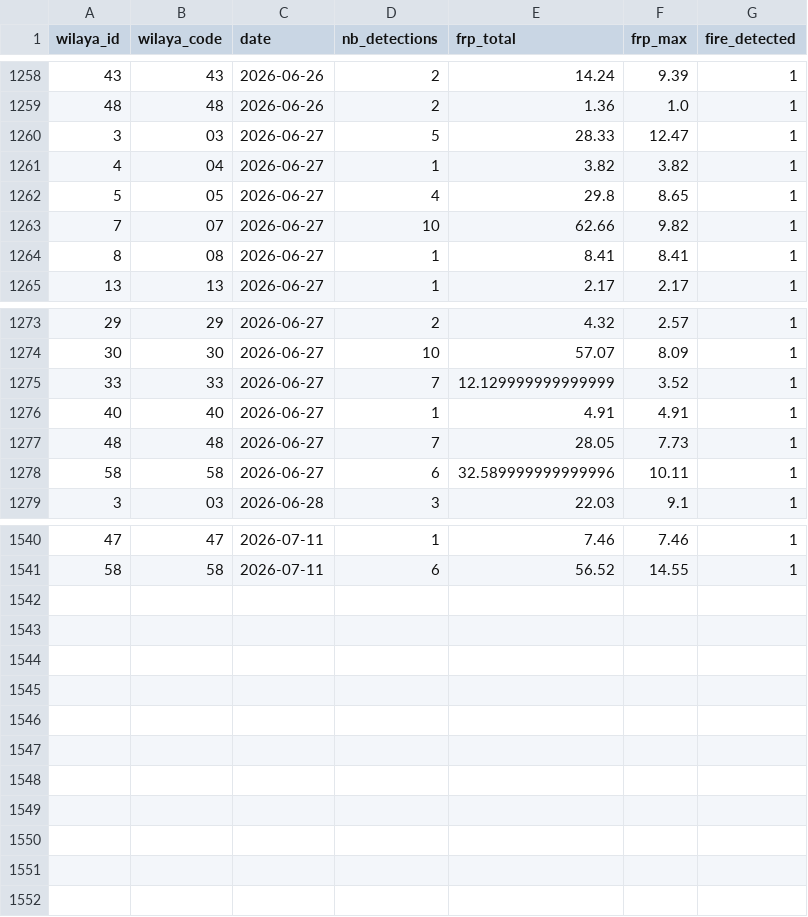
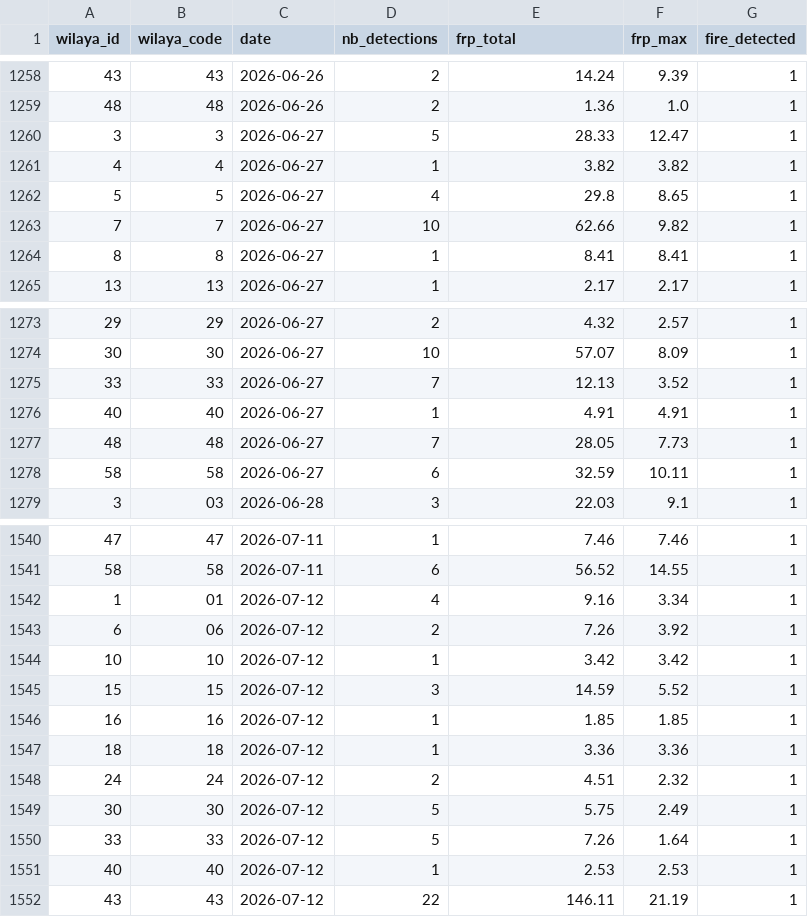
Before and after one commit to kenzakab16/firerisk-dz-data, a CSV file: data/processed/fires_daily_wilaya_current_year.csv, drawn as a sheet; only a part is shown, gaps mark what is left out.

```diff
--- a/data/processed/fires_daily_wilaya_current_year.csv
+++ b/data/processed/fires_daily_wilaya_current_year.csv
@@ -1259,7 +1259,7 @@ wilaya_id,wilaya_code,date,nb_detections,frp_total,frp_max,fire_detected
 48,48,2026-06-26,2,1.36,1.0,1
-3,03,2026-06-27,5,28.33,12.47,1
-4,04,2026-06-27,1,3.82,3.82,1
-5,05,2026-06-27,4,29.8,8.65,1
-7,07,2026-06-27,10,62.66,9.82,1
-8,08,2026-06-27,1,8.41,8.41,1
+3,3,2026-06-27,5,28.33,12.47,1
+4,4,2026-06-27,1,3.82,3.82,1
+5,5,2026-06-27,4,29.8,8.65,1
+7,7,2026-06-27,10,62.66,9.82,1
+8,8,2026-06-27,1,8.41,8.41,1
 13,13,2026-06-27,1,2.17,2.17,1
@@ -1274,6 +1274,6 @@ wilaya_id,wilaya_code,date,nb_detections,frp_total,frp_max,fire_detected
 30,30,2026-06-27,10,57.07,8.09,1
-33,33,2026-06-27,7,12.129999999999999,3.52,1
+33,33,2026-06-27,7,12.13,3.52,1
 40,40,2026-06-27,1,4.91,4.91,1
 48,48,2026-06-27,7,28.05,7.73,1
-58,58,2026-06-27,6,32.589999999999996,10.11,1
+58,58,2026-06-27,6,32.59,10.11,1
 3,03,2026-06-28,3,22.03,9.1,1
@@ -1541 +1541,12 @@ wilaya_id,wilaya_code,date,nb_detections,frp_total,frp_max,fire_detected
 58,58,2026-07-11,6,56.52,14.55,1
+1,01,2026-07-12,4,9.16,3.34,1
+6,06,2026-07-12,2,7.26,3.92,1
+10,10,2026-07-12,1,3.42,3.42,1
+15,15,2026-07-12,3,14.59,5.52,1
+16,16,2026-07-12,1,1.85,1.85,1
+18,18,2026-07-12,1,3.36,3.36,1
+24,24,2026-07-12,2,4.51,2.32,1
+30,30,2026-07-12,5,5.75,2.49,1
+33,33,2026-07-12,5,7.26,1.64,1
+40,40,2026-07-12,1,2.53,2.53,1
+43,43,2026-07-12,22,146.11,21.19,1
```
Also changed, not shown: 2 other files.
